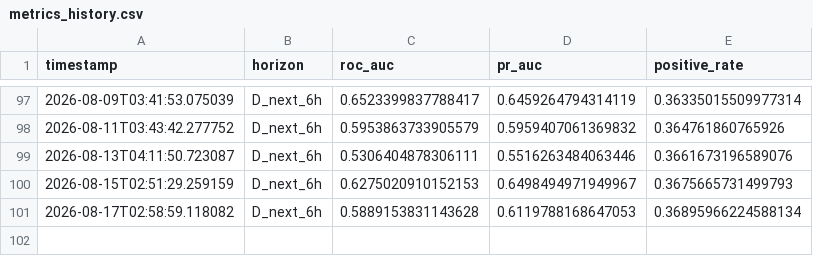
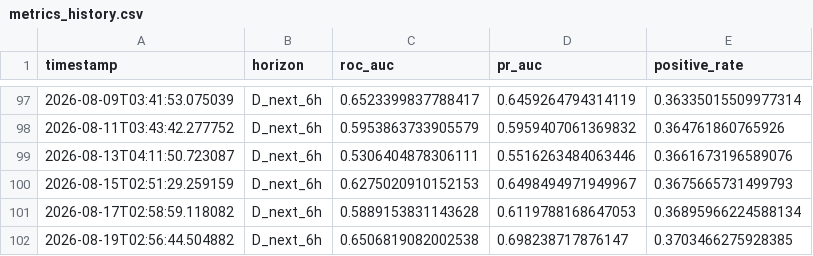
Before and after one commit to rotsl/weather-ml, a CSV file: models/history/metrics_history.csv, drawn as a sheet; only a part is shown, gaps mark what is left out.

```diff
--- a/models/history/metrics_history.csv
+++ b/models/history/metrics_history.csv
@@ -101 +101,2 @@ timestamp,horizon,roc_auc,pr_auc,positive_rate
 2026-08-17T02:58:59.118082,D_next_6h,0.5889153831143628,0.6119788168647053,0.36895966224588134
+2026-08-19T02:56:44.504882,D_next_6h,0.6506819082002538,0.698238717876147,0.3703466275928385
```
Also changed, not shown: 8 other files.
